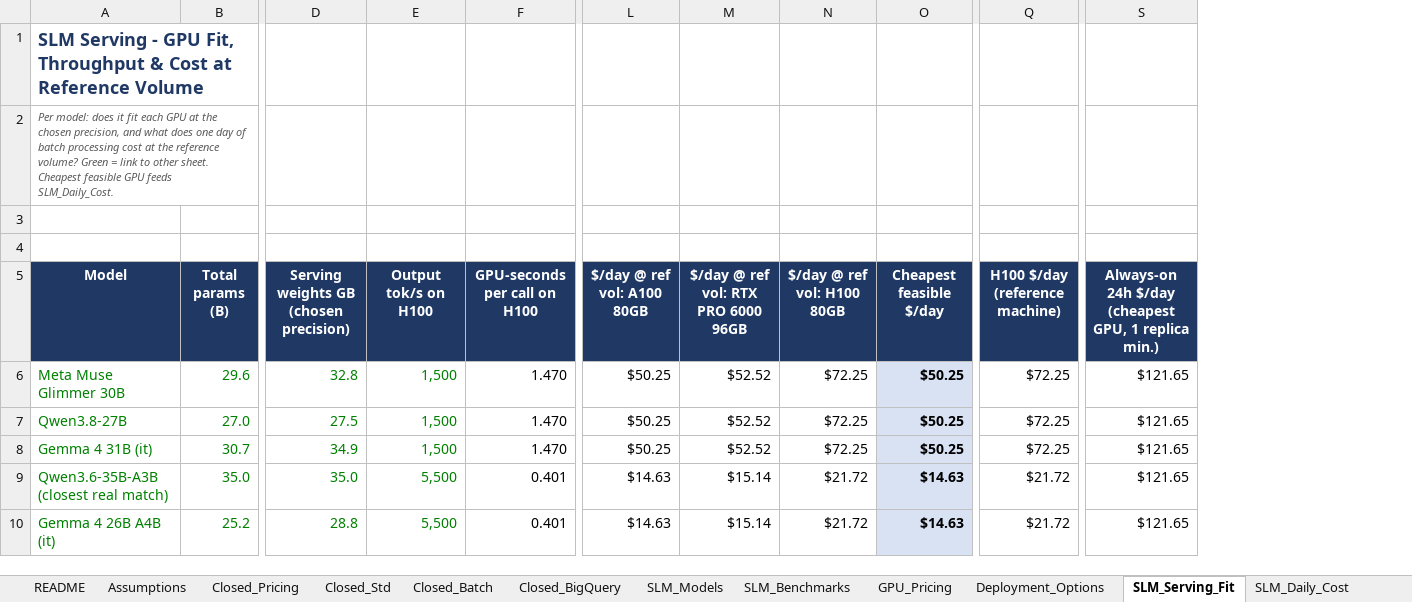
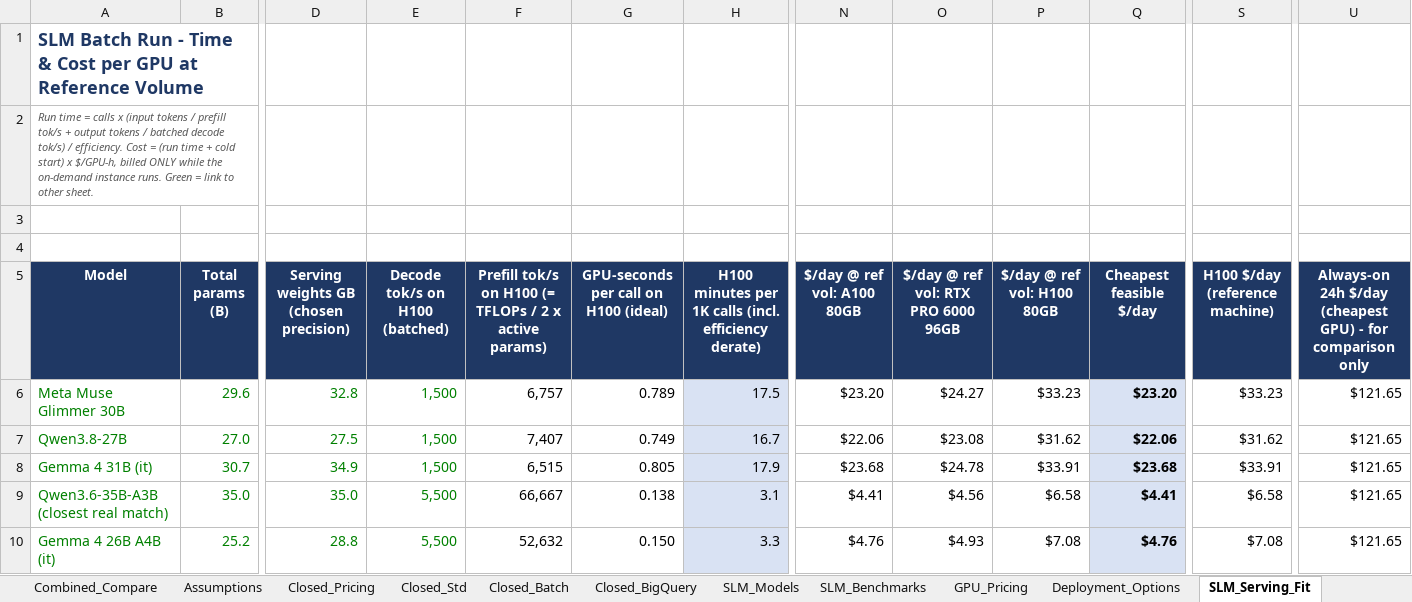
Before and after one commit to hazardscarn/slm-usecase-demo, an Excel workbook: LLM_vs_SLM_Cost_Analysis.xlsx, sheet SLM_Serving_Fit, drawn as a sheet; only a part is shown, gaps mark what is left out; values as stored, in another font and other column widths than the file's, no borders; conditional formats not drawn; removed rows and columns are numbered as before the commit, all else as after; the diff covers the shown part only; the diff names each change by its address in the sheet, - before the commit and + after, or states it on an @@ line.

```diff
--- a/LLM_vs_SLM_Cost_Analysis.xlsx (sheet SLM_Serving_Fit)
+++ b/LLM_vs_SLM_Cost_Analysis.xlsx (sheet SLM_Serving_Fit)
+sheet tab: Combined_Compare
-column F (GPU-seconds per call on H100), rows 6-10: 1.470 | 1.470 | 1.470 | 0.401 | 0.401
+column F, rows 5-10: Prefill tok/s on H100 (= TFLOPs / 2 x active params) | 6,757 | 7,407 | 6,515 | 66,667 | 52,632
+column G, rows 5-10: GPU-seconds per call on H100 (ideal) | 0.789 | 0.749 | 0.805 | 0.138 | 0.150
+column H, rows 5-10: H100 minutes per 1K calls (incl. efficiency derate) | 17.5 | 16.7 | 17.9 | 3.1 | 3.3
-A1 (Model): SLM Serving - GPU Fit, Throughput & Cost at Reference…
+A1 (Model): SLM Batch Run - Time & Cost per GPU at Reference…
-A2 (Model): Per model: does it fit each GPU at the chosen precision, and what does one day of batch processing cost at the reference volume? Green = link to other sheet. Cheapest feasible GPU feeds SLM_Daily_Cost.
+A2 (Model): Run time = calls x (input tokens / prefill tok/s + output tokens / batched decode tok/s) / efficiency. Cost = (run time + cold start) x $/GPU-h, billed ONLY while the on-demand instance runs. Green = link to other sheet.
-E5: Output tok/s on H100
+E5: Decode tok/s on H100 (batched)
-U5: …$/day (cheapest GPU, 1 replica min.)
+U5: …$/day (cheapest GPU) - for comparison only
-N6 ($/day @ ref vol: A100 80GB): $50.25
+N6 ($/day @ ref vol: A100 80GB): $23.20
-O6: $52.52
+O6: $24.27
-P6 ($/day @ ref vol: H100 80GB): $72.25
+P6 ($/day @ ref vol: H100 80GB): $33.23
-Q6 (Cheapest feasible $/day): $50.25
+Q6 (Cheapest feasible $/day): $23.20
-S6 (H100 $/day (reference machine)): $72.25
+S6 (H100 $/day (reference machine)): $33.23
-N7 ($/day @ ref vol: A100 80GB): $50.25
+N7 ($/day @ ref vol: A100 80GB): $22.06
-O7: $52.52
+O7: $23.08
-P7 ($/day @ ref vol: H100 80GB): $72.25
+P7 ($/day @ ref vol: H100 80GB): $31.62
-Q7 (Cheapest feasible $/day): $50.25
+Q7 (Cheapest feasible $/day): $22.06
-S7 (H100 $/day (reference machine)): $72.25
+S7 (H100 $/day (reference machine)): $31.62
-N8 ($/day @ ref vol: A100 80GB): $50.25
+N8 ($/day @ ref vol: A100 80GB): $23.68
-O8: $52.52
+O8: $24.78
-P8 ($/day @ ref vol: H100 80GB): $72.25
+P8 ($/day @ ref vol: H100 80GB): $33.91
-Q8 (Cheapest feasible $/day): $50.25
+Q8 (Cheapest feasible $/day): $23.68
-S8 (H100 $/day (reference machine)): $72.25
+S8 (H100 $/day (reference machine)): $33.91
-N9 ($/day @ ref vol: A100 80GB): $14.63
+N9 ($/day @ ref vol: A100 80GB): $4.41
-O9: $15.14
+O9: $4.56
-P9 ($/day @ ref vol: H100 80GB): $21.72
+P9 ($/day @ ref vol: H100 80GB): $6.58
-Q9 (Cheapest feasible $/day): $14.63
+Q9 (Cheapest feasible $/day): $4.41
-S9 (H100 $/day (reference machine)): $21.72
+S9 (H100 $/day (reference machine)): $6.58
-N10 ($/day @ ref vol: A100 80GB): $14.63
+N10 ($/day @ ref vol: A100 80GB): $4.76
-O10: $15.14
+O10: $4.93
-P10 ($/day @ ref vol: H100 80GB): $21.72
+P10 ($/day @ ref vol: H100 80GB): $7.08
-Q10 (Cheapest feasible $/day): $14.63
+Q10 (Cheapest feasible $/day): $4.76
-S10 (H100 $/day (reference machine)): $21.72
+S10 (H100 $/day (reference machine)): $7.08
```
Also changed, not shown: 72 edited cells elsewhere in this sheet, sheet SLM_Daily_Cost, sheet Closed_Std, sheet Closed_Batch, sheet Closed_BigQuery, sheet SFT_Cost, sheet Assumptions, 4 more sheets, other sheet tabs, formulas that keep their value, charts or pictures, 2 other files.
